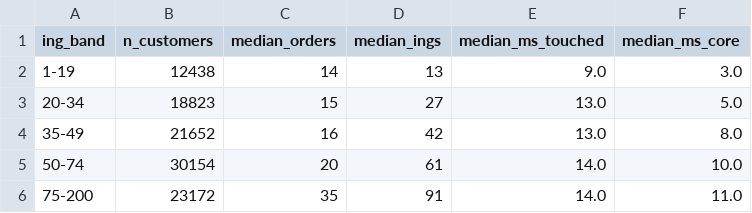
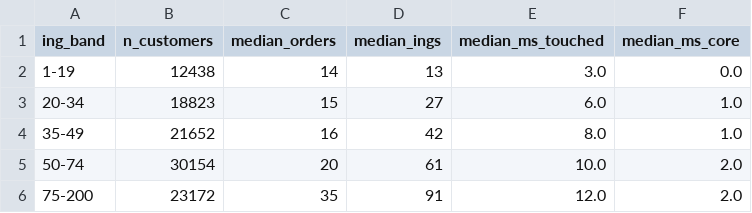
Before and after one commit to chrissmithphd/food-sequences, a CSV file: analysis/food_profiles/customer_pantry_vs_profiles.csv, drawn as a sheet.

```diff
--- a/analysis/food_profiles/customer_pantry_vs_profiles.csv
+++ b/analysis/food_profiles/customer_pantry_vs_profiles.csv
@@ -1,6 +1,6 @@
 ing_band,n_customers,median_orders,median_ings,median_ms_touched,median_ms_core
-1-19,12438,14,13,9.0,3.0
-20-34,18823,15,27,13.0,5.0
-35-49,21652,16,42,13.0,8.0
-50-74,30154,20,61,14.0,10.0
-75-200,23172,35,91,14.0,11.0
+1-19,12438,14,13,3.0,0.0
+20-34,18823,15,27,6.0,1.0
+35-49,21652,16,42,8.0,1.0
+50-74,30154,20,61,10.0,2.0
+75-200,23172,35,91,12.0,2.0
```
Also changed, not shown: analysis/food_profiles/customer_breadth.csv, analysis/food_profiles/customer_profile_reach.csv, 13 other files.
